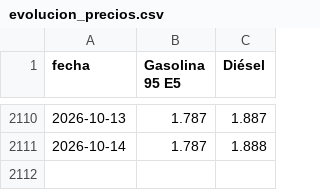
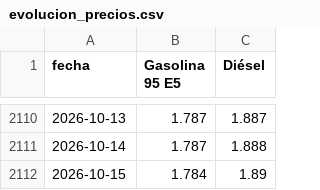
Before and after one commit to Newtral-datos/actualizacion_precio_gasolineras, a CSV file: datos_grafico/evolucion_precios.csv, drawn as a sheet; only a part is shown, gaps mark what is left out.

```diff
--- a/datos_grafico/evolucion_precios.csv
+++ b/datos_grafico/evolucion_precios.csv
@@ -2111 +2111,2 @@ fecha,Gasolina 95 E5,Diésel
 2026-10-14,1.787,1.888
+2026-10-15,1.784,1.89
```
Also changed, not shown: datos_mapa/gasoleo.csv, datos_mapa/gasolina.csv, 3 other files.
